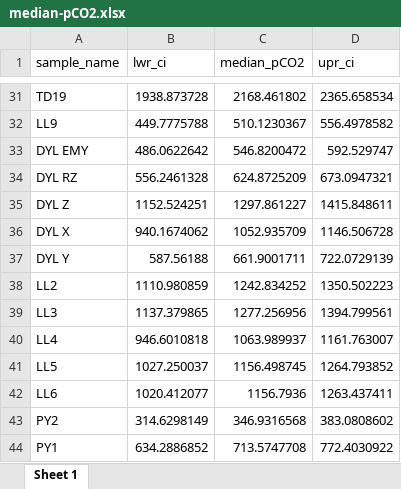
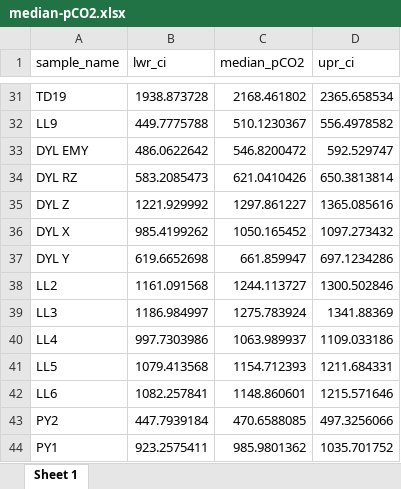
Before and after one commit to Ischi94/Joachimski, an Excel workbook: median-pCO2.xlsx, sheet Sheet 1, drawn as a sheet; only a part is shown, gaps mark what is left out; values as stored, in another font and other column widths than the file's, no borders; the diff covers the shown part only; the diff names each change by its address in the sheet, - before the commit and + after, or states it on an @@ line.

```diff
--- a/median-pCO2.xlsx (sheet Sheet 1)
+++ b/median-pCO2.xlsx (sheet Sheet 1)
-B34 (lwr_ci): 556.2461328
+B34 (lwr_ci): 583.2085473
-C34 (median_pCO2): 624.8725209
+C34 (median_pCO2): 621.0410426
-D34 (upr_ci): 673.0947321
+D34 (upr_ci): 650.3813814
-B35 (lwr_ci): 1152.524251
+B35 (lwr_ci): 1221.929992
-D35 (upr_ci): 1415.848611
+D35 (upr_ci): 1365.085616
-B36 (lwr_ci): 940.1674062
+B36 (lwr_ci): 985.4199262
-C36 (median_pCO2): 1052.935709
+C36 (median_pCO2): 1050.165452
-D36 (upr_ci): 1146.506728
+D36 (upr_ci): 1097.273432
-B37 (lwr_ci): 587.56188
+B37 (lwr_ci): 619.6652698
-C37 (median_pCO2): 661.9001711
+C37 (median_pCO2): 661.859947
-D37 (upr_ci): 722.0729139
+D37 (upr_ci): 697.1234286
-B38 (lwr_ci): 1110.980859
+B38 (lwr_ci): 1161.091568
-C38 (median_pCO2): 1242.834252
+C38 (median_pCO2): 1244.113727
-D38 (upr_ci): 1350.502223
+D38 (upr_ci): 1300.502846
-B39 (lwr_ci): 1137.379865
+B39 (lwr_ci): 1186.984997
-C39 (median_pCO2): 1277.256956
+C39 (median_pCO2): 1275.783924
-D39 (upr_ci): 1394.799561
+D39 (upr_ci): 1341.88369
-B40 (lwr_ci): 946.6010818
+B40 (lwr_ci): 997.7303986
-D40 (upr_ci): 1161.763007
+D40 (upr_ci): 1109.033186
-B41 (lwr_ci): 1027.250037
+B41 (lwr_ci): 1079.413568
-C41 (median_pCO2): 1156.498745
+C41 (median_pCO2): 1154.712393
-D41 (upr_ci): 1264.793852
+D41 (upr_ci): 1211.684331
-B42 (lwr_ci): 1020.412077
+B42 (lwr_ci): 1082.257841
-C42 (median_pCO2): 1156.7936
+C42 (median_pCO2): 1148.860601
-D42 (upr_ci): 1263.437411
+D42 (upr_ci): 1215.571646
-B43 (lwr_ci): 314.6298149
+B43 (lwr_ci): 447.7939184
-C43 (median_pCO2): 346.9316568
+C43 (median_pCO2): 470.6588085
-D43 (upr_ci): 383.0808602
+D43 (upr_ci): 497.3256066
-B44 (lwr_ci): 634.2886852
+B44 (lwr_ci): 923.2575411
-C44 (median_pCO2): 713.5747708
+C44 (median_pCO2): 985.9801362
-D44 (upr_ci): 772.4030922
+D44 (upr_ci): 1035.701752
```
Also changed, not shown: 65 edited cells elsewhere in this sheet, mean-pCO2.xlsx, paleosol_data.xlsx, 2 other files.
